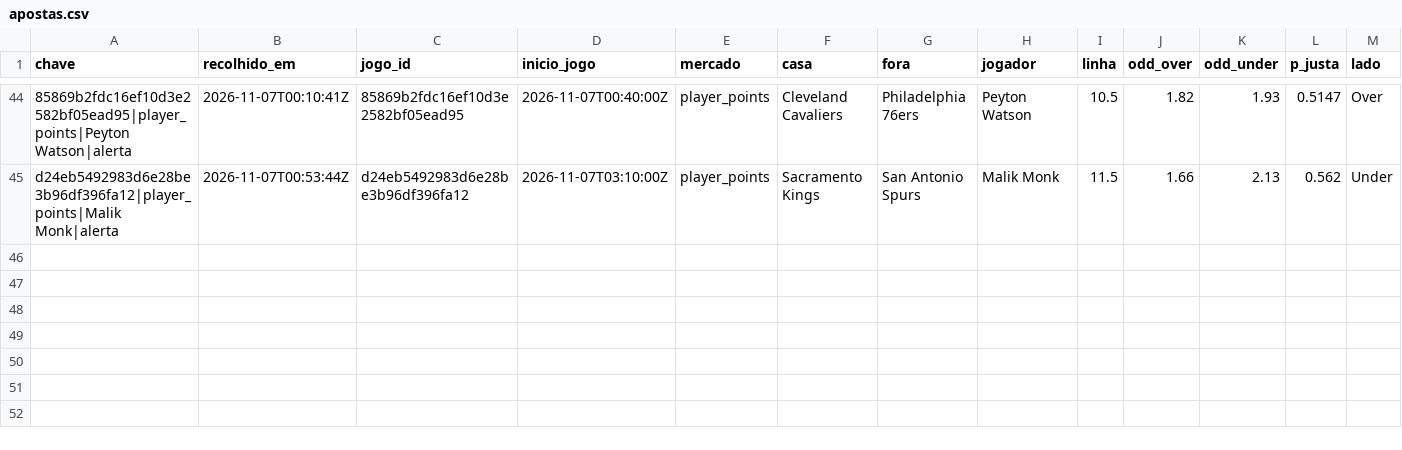
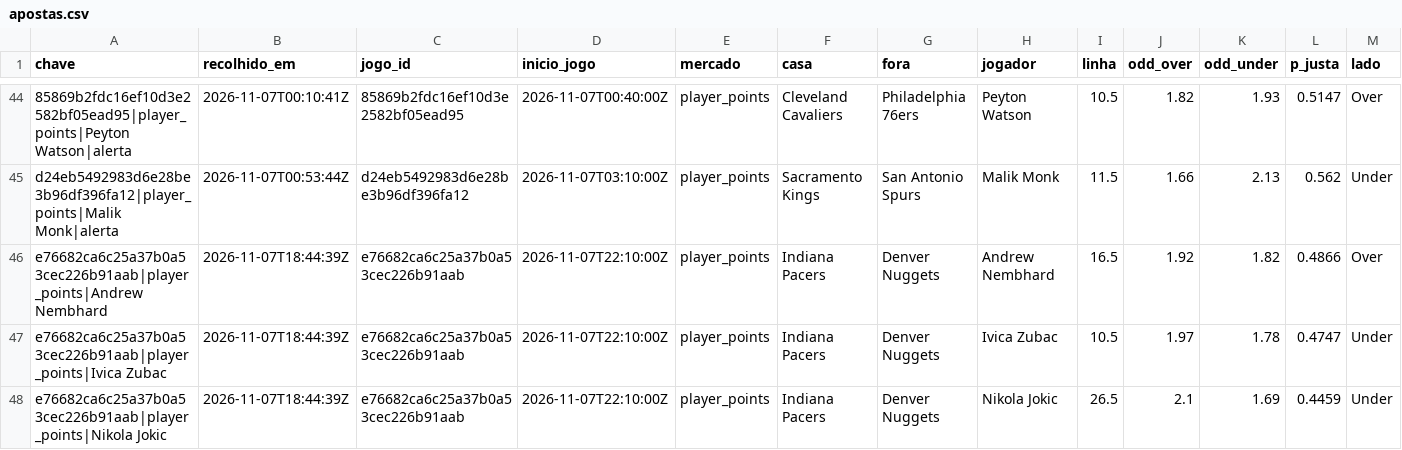
Before and after one commit to gpvrosa-oss/nba-odds, a CSV file: props/apostas.csv, drawn as a sheet; only a part is shown, gaps mark what is left out; rows hold the shown columns only; the diff names each change by its address in the sheet, - before the commit and + after, or states it on an @@ line.

```diff
--- a/props/apostas.csv
+++ b/props/apostas.csv
+row 46: e76682ca6c25a37b0a53cec226b91aab|player_points|Andrew Nembhard | 2026-11-07T18:44:39Z | e76682ca6c25a37b0a53cec226b91aab | 2026-11-07T22:10:00Z | player_points | Indiana Pacers | Denver Nuggets | Andrew Nembhard | 16.5 | 1.92 | 1.82 | 0.4866 | Over
+row 47: e76682ca6c25a37b0a53cec226b91aab|player_points|Ivica Zubac | 2026-11-07T18:44:39Z | e76682ca6c25a37b0a53cec226b91aab | 2026-11-07T22:10:00Z | player_points | Indiana Pacers | Denver Nuggets | Ivica Zubac | 10.5 | 1.97 | 1.78 | 0.4747 | Under
+row 48: e76682ca6c25a37b0a53cec226b91aab|player_points|Nikola Jokic | 2026-11-07T18:44:39Z | e76682ca6c25a37b0a53cec226b91aab | 2026-11-07T22:10:00Z | player_points | Indiana Pacers | Denver Nuggets | Nikola Jokic | 26.5 | 2.1 | 1.69 | 0.4459 | Under
```
Also changed, not shown: props/2026-11-07.csv, props/avaliadas.csv, 6 other files.
